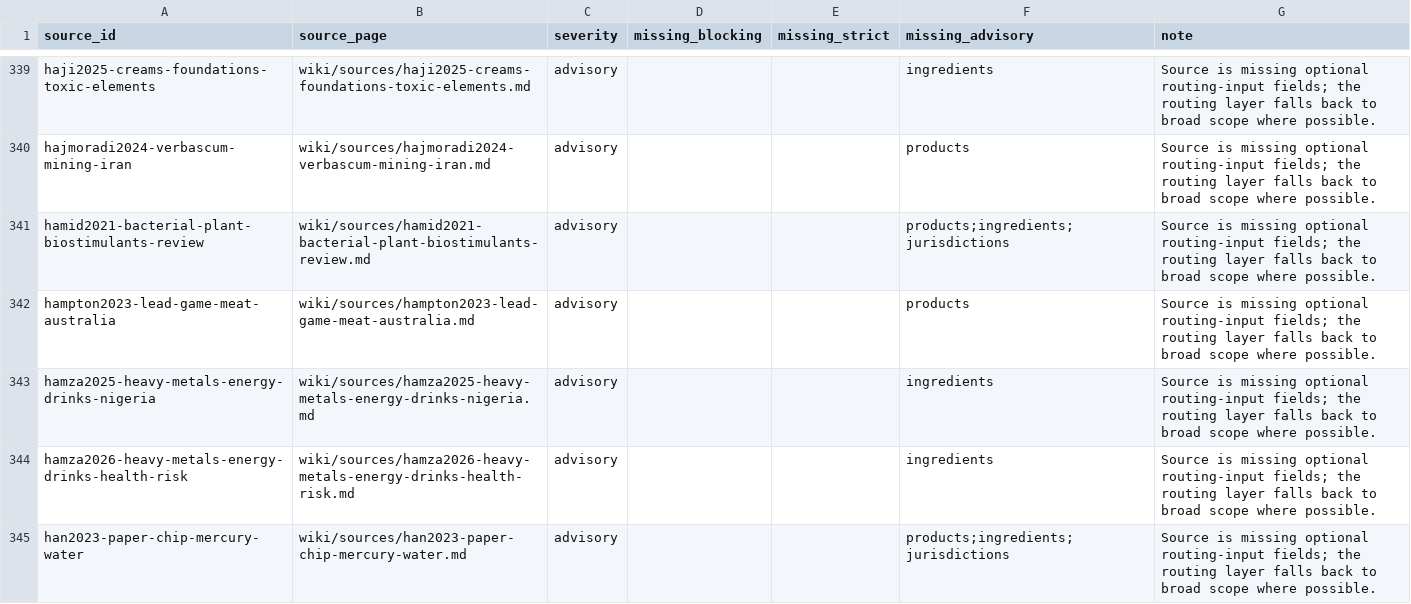
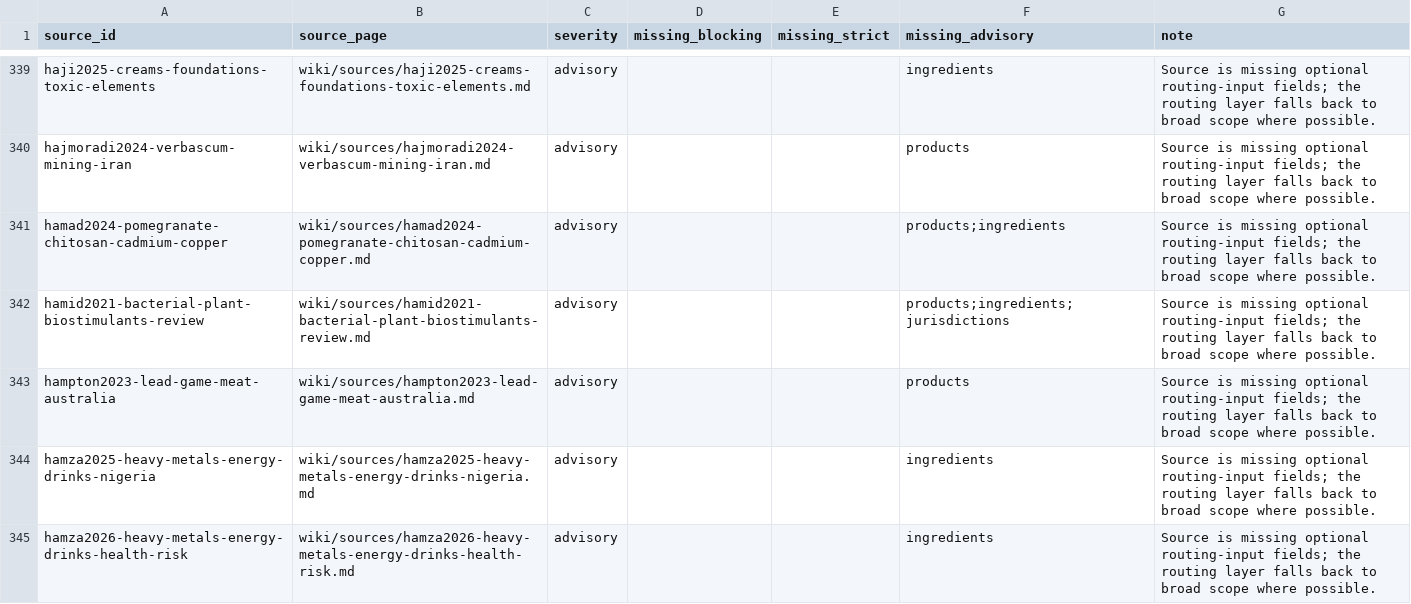
Before and after one commit to paleofoundation/heavymetalindex, a CSV file: data/evidence/routing_malformed.csv, drawn as a sheet; only a part is shown, gaps mark what is left out; the shorter side is filled out with more unchanged rows; the diff names each change by its address in the sheet, - before the commit and + after, or states it on an @@ line.

Commit message:
ingest auto-fetched 2026-06-09: hamad2024-pomegranate-chitosan-cadmium-copper

```diff
--- a/data/evidence/routing_malformed.csv
+++ b/data/evidence/routing_malformed.csv
+row 341: hamad2024-pomegranate-chitosan-cadmium-copper | wiki/sources/hamad2024-pomegranate-chitosan-cadmium-copper.md | advisory |  |  | products;ingredients | Source is missing optional routing-input fields; the routing layer falls back to broad scope where possible.
```
Also changed, not shown: 4 other files.
